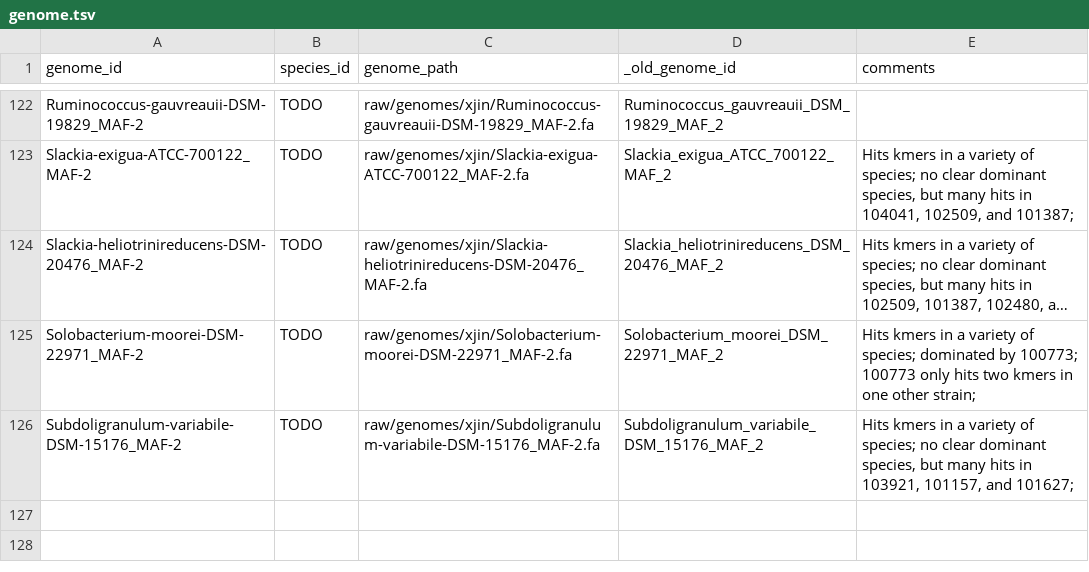
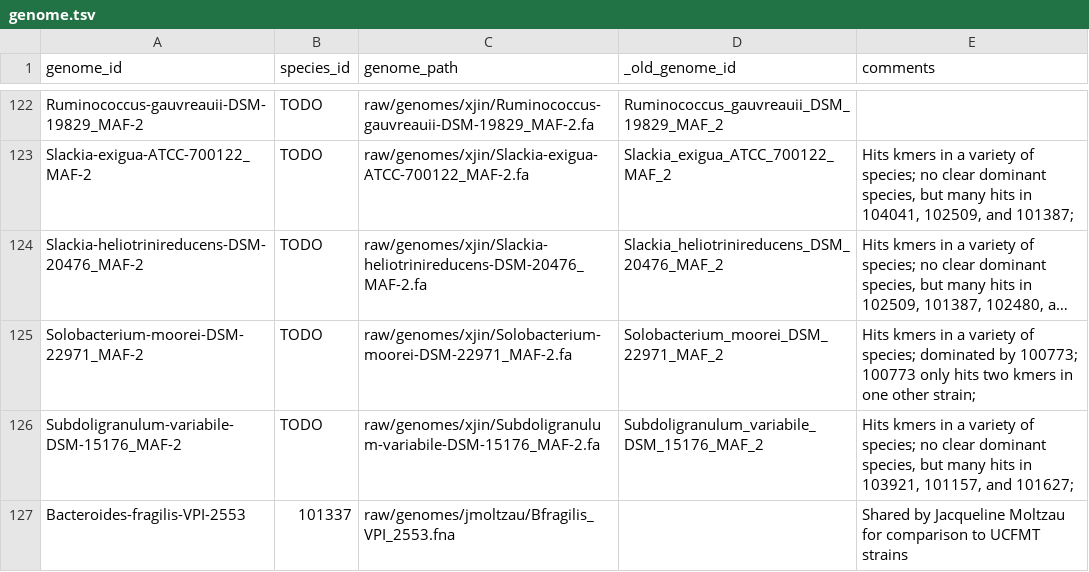
Before and after one commit to bsmith89/strain-corr, a TSV file: meta/genome.tsv, drawn as a sheet; only a part is shown, gaps mark what is left out; long unchanged cells end in …; the diff names each change by its address in the sheet, - before the commit and + after, or states it on an @@ line.

Commit message:
Add a new genome for collab with Jay Moltzau.

```diff
--- a/meta/genome.tsv
+++ b/meta/genome.tsv
+row 127: Bacteroides-fragilis-VPI-2553 | 101337 | raw/genomes/jmoltzau/Bfragilis_VPI_2553.fna |  | Shared by Jacqueline Moltzau for comparison to UCFMT strains
```
